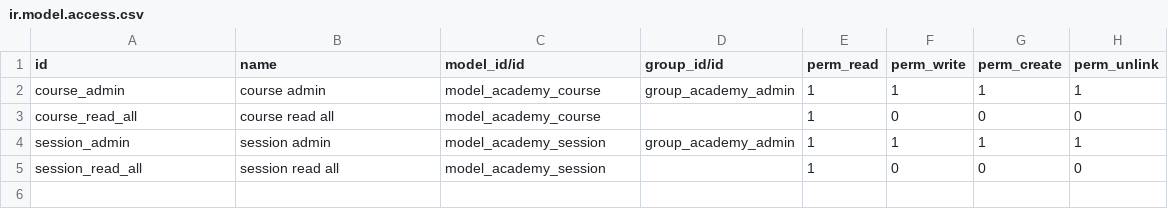
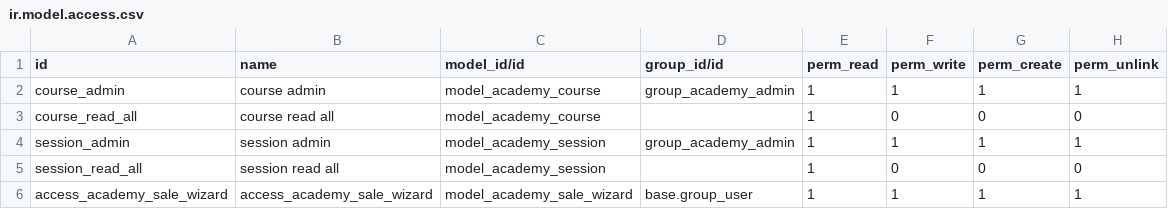
Before and after one commit to raulmelendezs/test_online_course, a CSV file: odoo_academy/security/ir.model.access.csv, drawn as a sheet; the diff names each change by its address in the sheet, - before the commit and + after, or states it on an @@ line.

```diff
--- a/odoo_academy/security/ir.model.access.csv
+++ b/odoo_academy/security/ir.model.access.csv
+row 6: access_academy_sale_wizard | access_academy_sale_wizard | model_academy_sale_wizard | base.group_user | 1 | 1 | 1 | 1
```
Also changed, not shown: 1 other file.
